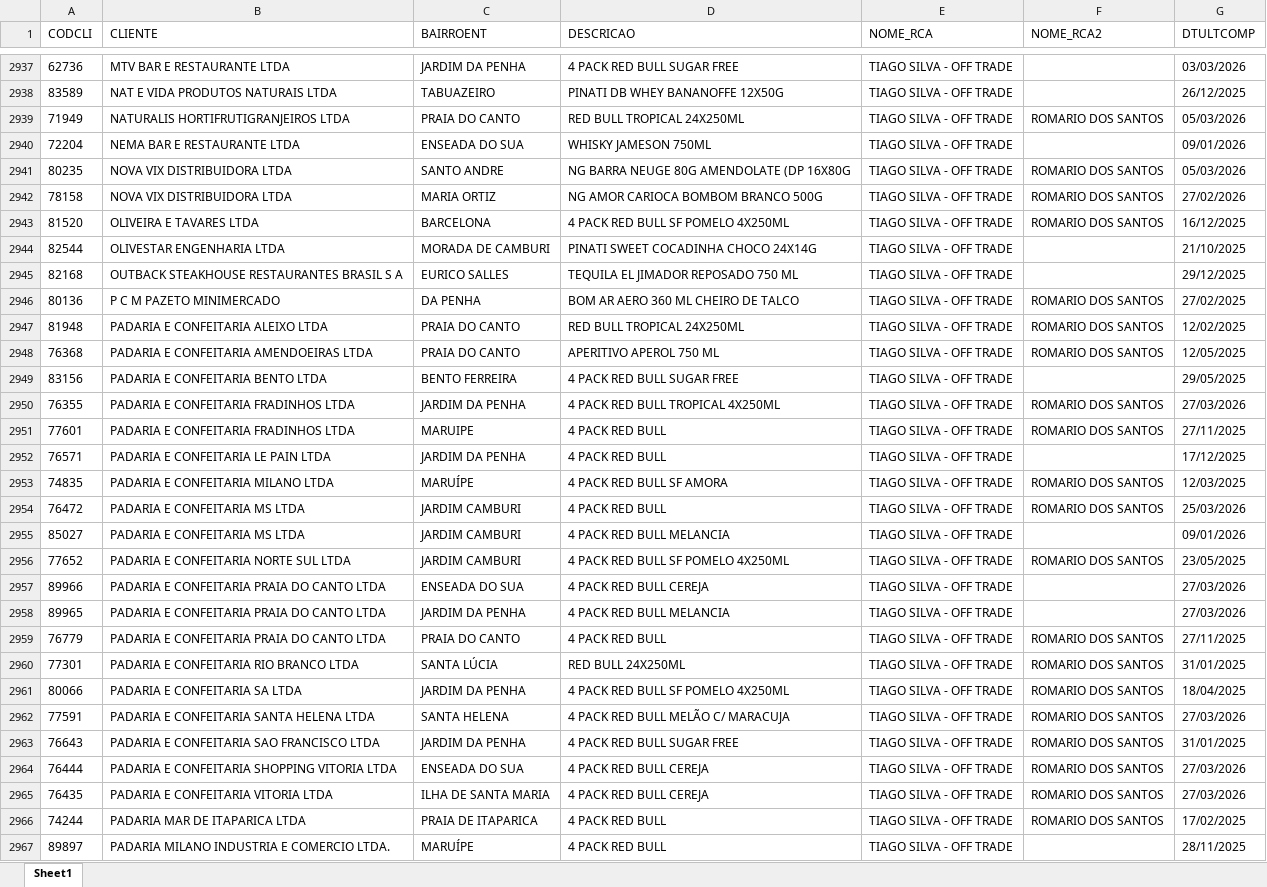
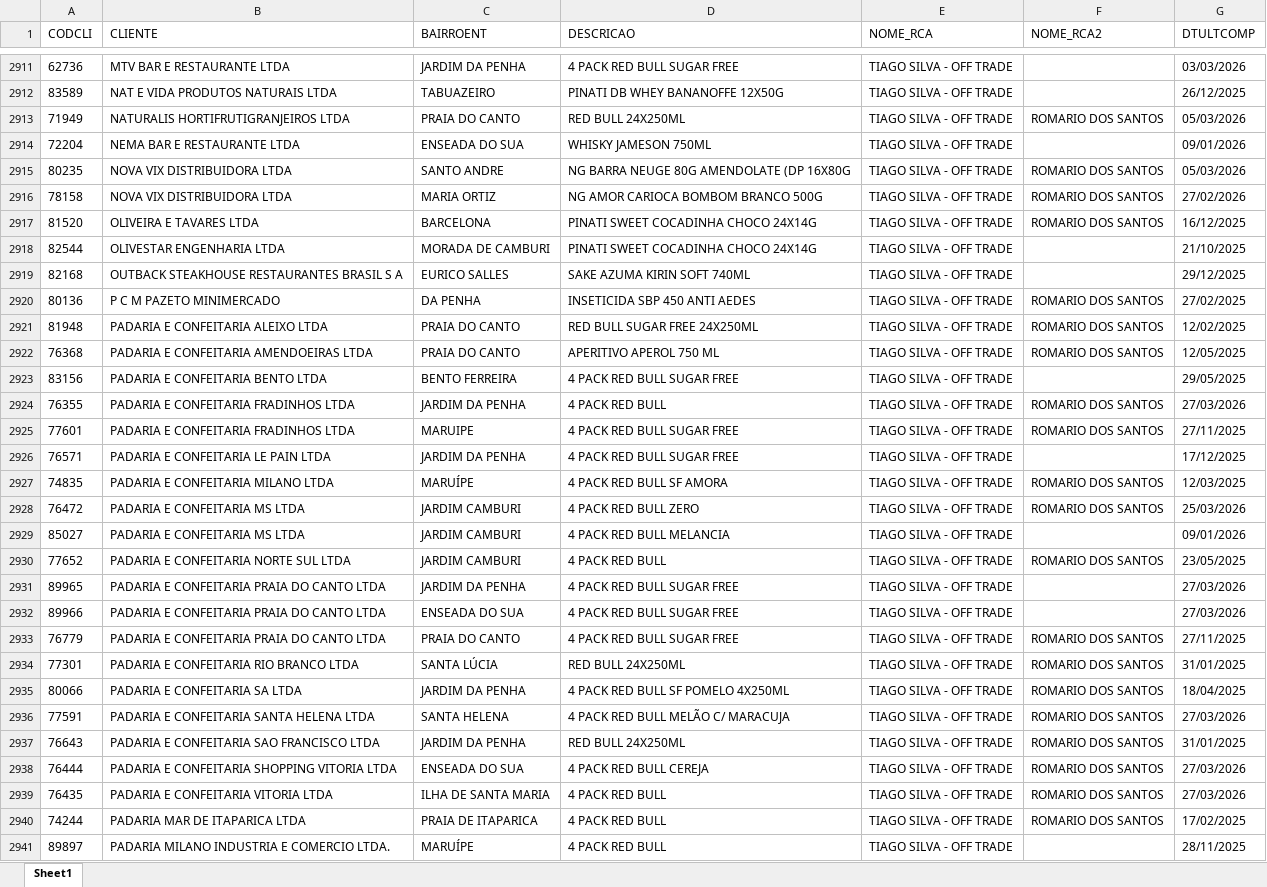
Before and after one commit to leonardocampos-cmd/offtrade, an Excel workbook: nao_positivados_04-2026.xlsx, sheet Sheet1, drawn as a sheet; only a part is shown, gaps mark what is left out; values as stored, in another font and other column widths than the file's, no borders; removed rows and columns are numbered as before the commit, all else as after; the diff covers the shown part only; the diff names each change by its address in the sheet, - before the commit and + after, or states it on an @@ line.

```diff
--- a/nao_positivados_04-2026.xlsx (sheet Sheet1)
+++ b/nao_positivados_04-2026.xlsx (sheet Sheet1)
-D2913 (DESCRICAO): RED BULL TROPICAL 24X250ML
+D2913 (DESCRICAO): RED BULL 24X250ML
-D2917 (DESCRICAO): 4 PACK RED BULL SF POMELO 4X250ML
+D2917 (DESCRICAO): PINATI SWEET COCADINHA CHOCO 24X14G
-D2919 (DESCRICAO): TEQUILA EL JIMADOR REPOSADO 750 ML
+D2919 (DESCRICAO): SAKE AZUMA KIRIN SOFT 740ML
-D2920 (DESCRICAO): BOM AR AERO 360 ML CHEIRO DE TALCO
+D2920 (DESCRICAO): INSETICIDA SBP 450 ANTI AEDES
-D2921 (DESCRICAO): RED BULL TROPICAL 24X250ML
+D2921 (DESCRICAO): RED BULL SUGAR FREE 24X250ML
-D2924 (DESCRICAO): 4 PACK RED BULL TROPICAL 4X250ML
+D2924 (DESCRICAO): 4 PACK RED BULL
-D2925:D2926 (DESCRICAO): 4 PACK RED BULL
+D2925:D2926 (DESCRICAO): 4 PACK RED BULL SUGAR FREE
-D2928 (DESCRICAO): 4 PACK RED BULL
+D2928 (DESCRICAO): 4 PACK RED BULL ZERO
-D2930 (DESCRICAO): 4 PACK RED BULL SF POMELO 4X250ML
+D2930 (DESCRICAO): 4 PACK RED BULL
+row 2931: 89965 | PADARIA E CONFEITARIA PRAIA DO CANTO LTDA | JARDIM DA PENHA | 4 PACK RED BULL SUGAR FREE | TIAGO SILVA - OFF TRADE |  | 27/03/2026
-D2932 (DESCRICAO): 4 PACK RED BULL CEREJA
+D2932 (DESCRICAO): 4 PACK RED BULL SUGAR FREE
-row 2958: 89965 | PADARIA E CONFEITARIA PRAIA DO CANTO LTDA | JARDIM DA PENHA | 4 PACK RED BULL MELANCIA | TIAGO SILVA - OFF TRADE |  | 27/03/2026
-D2933 (DESCRICAO): 4 PACK RED BULL
+D2933 (DESCRICAO): 4 PACK RED BULL SUGAR FREE
-D2937 (DESCRICAO): 4 PACK RED BULL SUGAR FREE
+D2937 (DESCRICAO): RED BULL 24X250ML
-D2939 (DESCRICAO): 4 PACK RED BULL CEREJA
+D2939 (DESCRICAO): 4 PACK RED BULL
```
Also changed, not shown: 57 added rows, 80 removed rows, 6 moved rows and 1078 edited cells elsewhere in this sheet, 6 other files.
